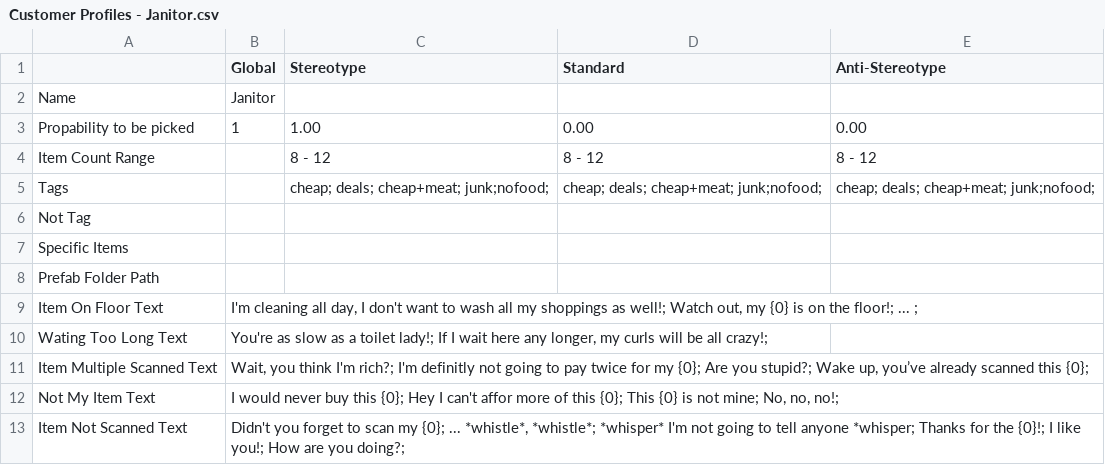
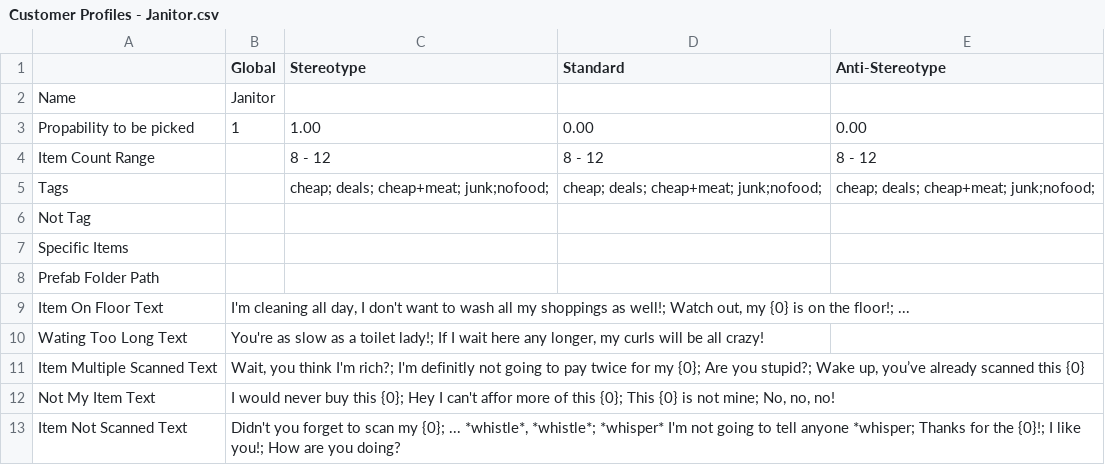
Before and after one commit to josefwho/Till, a CSV file: Assets/Resources/Spreadsheets/CustomerProfiles/Customer Profiles - Janitor.csv, drawn as a sheet.

```diff
--- a/Assets/Resources/Spreadsheets/CustomerProfiles/Customer Profiles - Janitor.csv
+++ b/Assets/Resources/Spreadsheets/CustomerProfiles/Customer Profiles - Janitor.csv
@@ -8,6 +8,6 @@ Specific Items,,,,
 Prefab Folder Path,,,,
-Item On Floor Text,"I'm cleaning all day, I don't want to wash all my shoppings as well!; Watch out, my {0} is on the floor!; ... ; ",,,
-Wating Too Long Text,"You're as slow as a toilet lady!; If I wait here any longer, my curls will be all crazy!;",,,
-Item Multiple Scanned Text,"Wait, you think I'm rich?; I'm definitly not going to pay twice for my {0}; Are you stupid?; Wake up, you’ve already scanned this {0};",,,
-Not My Item Text,"I would never buy this {0}; Hey I can't affor more of this {0}; This {0} is not mine; No, no, no!;",,,
-Item Not Scanned Text,"Didn't you forget to scan my {0}; ... *whistle*, *whistle*; *whisper* I'm not going to tell anyone *whisper; Thanks for the {0}!; I like you!; How are you doing?;",,,
+Item On Floor Text,"I'm cleaning all day, I don't want to wash all my shoppings as well!; Watch out, my {0} is on the floor!; ... ",,,
+Wating Too Long Text,"You're as slow as a toilet lady!; If I wait here any longer, my curls will be all crazy!",,,
+Item Multiple Scanned Text,"Wait, you think I'm rich?; I'm definitly not going to pay twice for my {0}; Are you stupid?; Wake up, you’ve already scanned this {0}",,,
+Not My Item Text,"I would never buy this {0}; Hey I can't affor more of this {0}; This {0} is not mine; No, no, no!",,,
+Item Not Scanned Text,"Didn't you forget to scan my {0}; ... *whistle*, *whistle*; *whisper* I'm not going to tell anyone *whisper; Thanks for the {0}!; I like you!; How are you doing?",,,
```
Also changed, not shown: Assets/Resources/Spreadsheets/CustomerProfiles/Customer Profiles - Hipster.csv.
